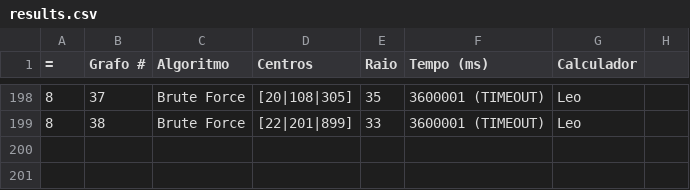
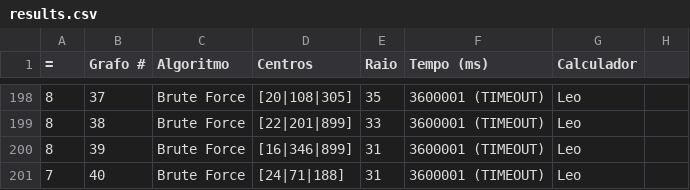
Before and after one commit to HenriqueCastros/GrafosPMedianas, a CSV file: results.csv, drawn as a sheet; only a part is shown, gaps mark what is left out; the diff names each change by its address in the sheet, - before the commit and + after, or states it on an @@ line.

Commit message:
brute force finish

```diff
--- a/results.csv
+++ b/results.csv
+row 200: 8 | 39 | Brute Force | [16|346|899] | 31 | 3600001 (TIMEOUT) | Leo
+row 201: 7 | 40 | Brute Force | [24|71|188] | 31 | 3600001 (TIMEOUT) | Leo
```
